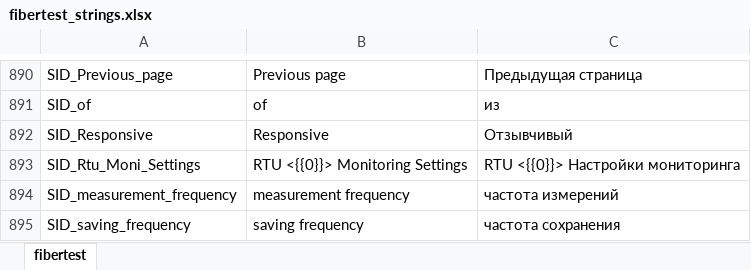
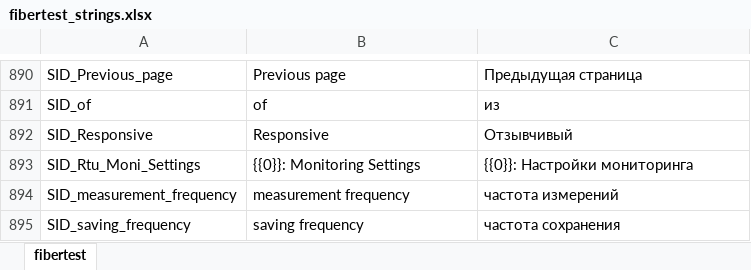
Before and after one commit to mli2805/Fibertest20, an Excel workbook: Client/WebClient/lang/fibertest_strings.xlsx, sheet fibertest, drawn as a sheet; only a part is shown, gaps mark what is left out; values as stored, in another font and other column widths than the file's, no borders; the diff names each change by its address in the sheet, - before the commit and + after, or states it on an @@ line.

Commit message:
web client re-fetches tree after start-stop monitoring in order to display changes for rtu and all its children

```diff
--- a/Client/WebClient/lang/fibertest_strings.xlsx (sheet fibertest)
+++ b/Client/WebClient/lang/fibertest_strings.xlsx (sheet fibertest)
-B893: RTU <{{0}}> Monitoring Settings
+B893: {{0}}: Monitoring Settings
-C893: RTU <{{0}}> Настройки мониторинга
+C893: {{0}}: Настройки мониторинга
```
Also changed, not shown: 5 other files.
